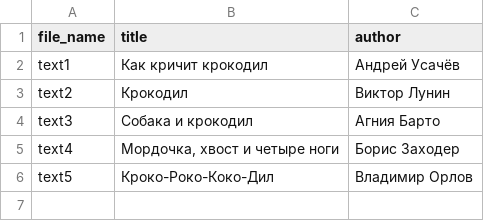
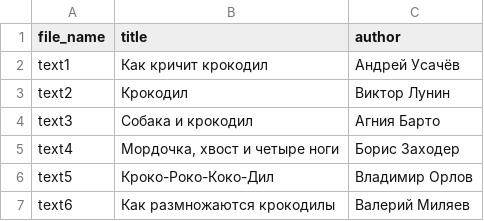
Before and after one commit to osakhsa/pseudo_poetic_corpora, a CSV file: poems/metadata.csv, drawn as a sheet; the diff names each change by its address in the sheet, - before the commit and + after, or states it on an @@ line.

```diff
--- a/poems/metadata.csv
+++ b/poems/metadata.csv
+row 7: text6 | Как размножаются крокодилы | Валерий Миляев
```
Also changed, not shown: 1 other file.
